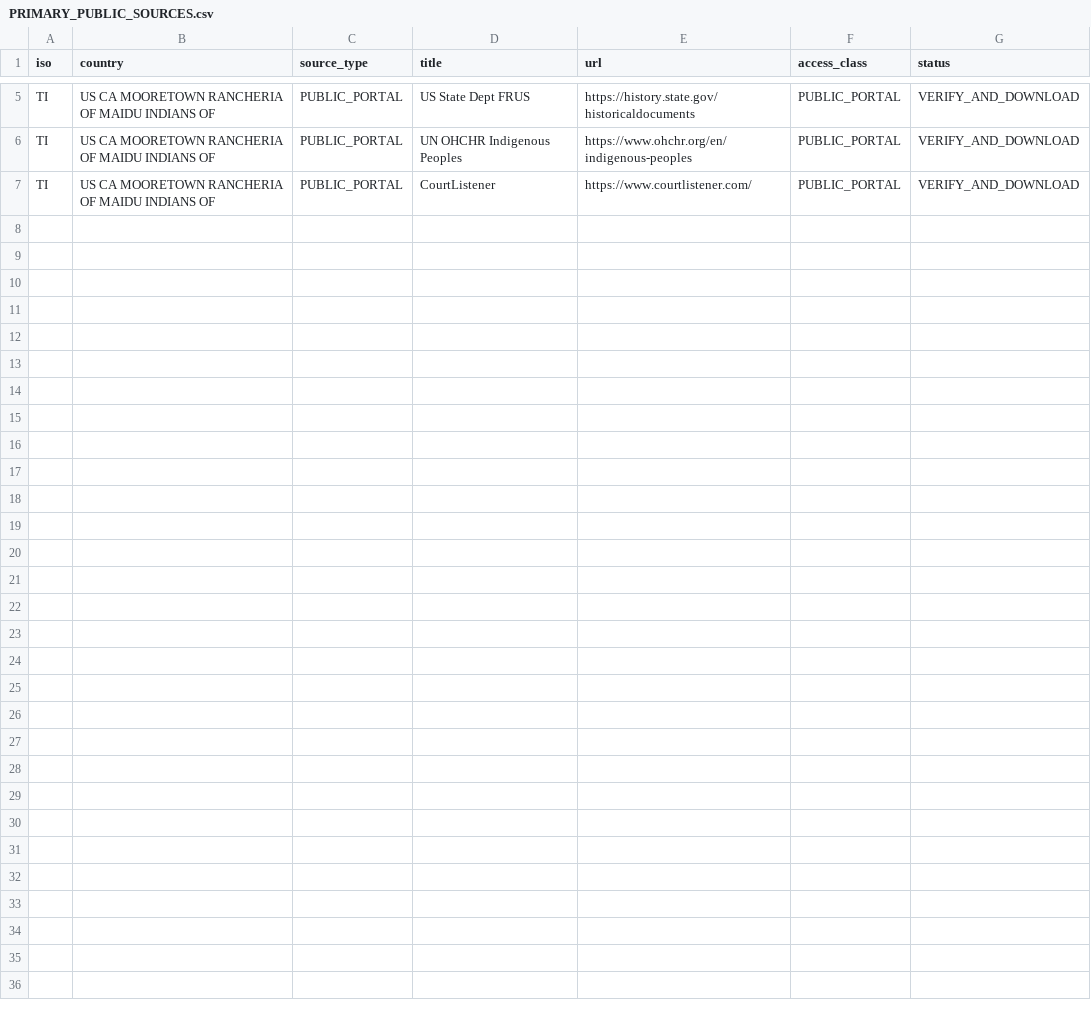
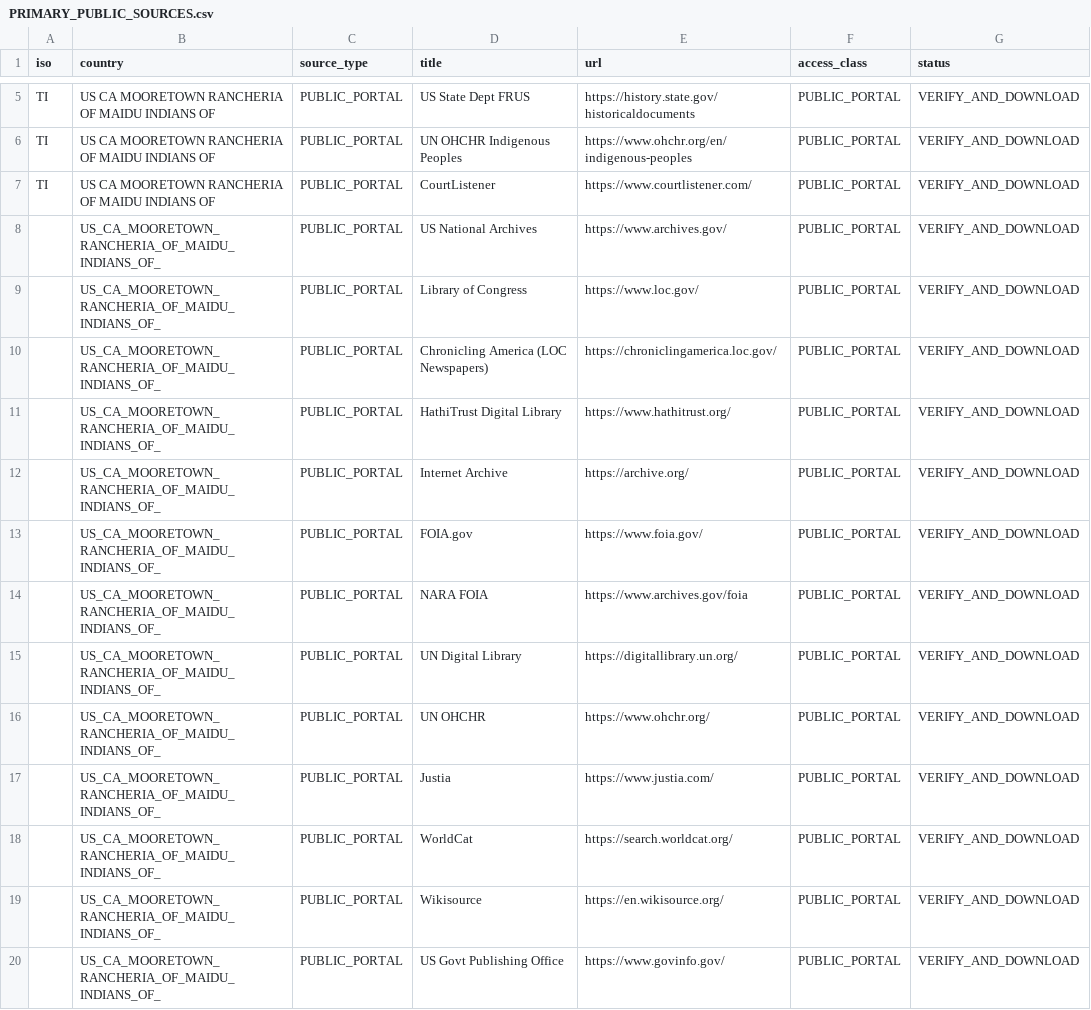
Before and after one commit to GlobalRestitutionAlliance/turtle-island-us-ca-mooretown-rancheria-of-maidu-indians-of--master-litigation, a CSV file: 03_Evidentiary_Exhibits/PRIMARY_PUBLIC_SOURCES.csv, drawn as a sheet; only a part is shown, gaps mark what is left out; the diff names each change by its address in the sheet, - before the commit and + after, or states it on an @@ line.

Commit message:
Expand primary public source registries (Batch 2)

```diff
--- a/03_Evidentiary_Exhibits/PRIMARY_PUBLIC_SOURCES.csv
+++ b/03_Evidentiary_Exhibits/PRIMARY_PUBLIC_SOURCES.csv
+row 8:  | US_CA_MOORETOWN_RANCHERIA_OF_MAIDU_INDIANS_OF_ | PUBLIC_PORTAL | US National Archives | https://www.archives.gov/ | PUBLIC_PORTAL | VERIFY_AND_DOWNLOAD
+row 9:  | US_CA_MOORETOWN_RANCHERIA_OF_MAIDU_INDIANS_OF_ | PUBLIC_PORTAL | Library of Congress | https://www.loc.gov/ | PUBLIC_PORTAL | VERIFY_AND_DOWNLOAD
+row 10:  | US_CA_MOORETOWN_RANCHERIA_OF_MAIDU_INDIANS_OF_ | PUBLIC_PORTAL | Chronicling America (LOC Newspapers) | https://chroniclingamerica.loc.gov/ | PUBLIC_PORTAL | VERIFY_AND_DOWNLOAD
+row 11:  | US_CA_MOORETOWN_RANCHERIA_OF_MAIDU_INDIANS_OF_ | PUBLIC_PORTAL | HathiTrust Digital Library | https://www.hathitrust.org/ | PUBLIC_PORTAL | VERIFY_AND_DOWNLOAD
+row 12:  | US_CA_MOORETOWN_RANCHERIA_OF_MAIDU_INDIANS_OF_ | PUBLIC_PORTAL | Internet Archive | https://archive.org/ | PUBLIC_PORTAL | VERIFY_AND_DOWNLOAD
+row 13:  | US_CA_MOORETOWN_RANCHERIA_OF_MAIDU_INDIANS_OF_ | PUBLIC_PORTAL | FOIA.gov | https://www.foia.gov/ | PUBLIC_PORTAL | VERIFY_AND_DOWNLOAD
+row 14:  | US_CA_MOORETOWN_RANCHERIA_OF_MAIDU_INDIANS_OF_ | PUBLIC_PORTAL | NARA FOIA | https://www.archives.gov/foia | PUBLIC_PORTAL | VERIFY_AND_DOWNLOAD
+row 15:  | US_CA_MOORETOWN_RANCHERIA_OF_MAIDU_INDIANS_OF_ | PUBLIC_PORTAL | UN Digital Library | https://digitallibrary.un.org/ | PUBLIC_PORTAL | VERIFY_AND_DOWNLOAD
+row 16:  | US_CA_MOORETOWN_RANCHERIA_OF_MAIDU_INDIANS_OF_ | PUBLIC_PORTAL | UN OHCHR | https://www.ohchr.org/ | PUBLIC_PORTAL | VERIFY_AND_DOWNLOAD
+row 17:  | US_CA_MOORETOWN_RANCHERIA_OF_MAIDU_INDIANS_OF_ | PUBLIC_PORTAL | Justia | https://www.justia.com/ | PUBLIC_PORTAL | VERIFY_AND_DOWNLOAD
+row 18:  | US_CA_MOORETOWN_RANCHERIA_OF_MAIDU_INDIANS_OF_ | PUBLIC_PORTAL | WorldCat | https://search.worldcat.org/ | PUBLIC_PORTAL | VERIFY_AND_DOWNLOAD
+row 19:  | US_CA_MOORETOWN_RANCHERIA_OF_MAIDU_INDIANS_OF_ | PUBLIC_PORTAL | Wikisource | https://en.wikisource.org/ | PUBLIC_PORTAL | VERIFY_AND_DOWNLOAD
+row 20:  | US_CA_MOORETOWN_RANCHERIA_OF_MAIDU_INDIANS_OF_ | PUBLIC_PORTAL | US Govt Publishing Office | https://www.govinfo.gov/ | PUBLIC_PORTAL | VERIFY_AND_DOWNLOAD
```
Also changed, not shown: 2 other files.
